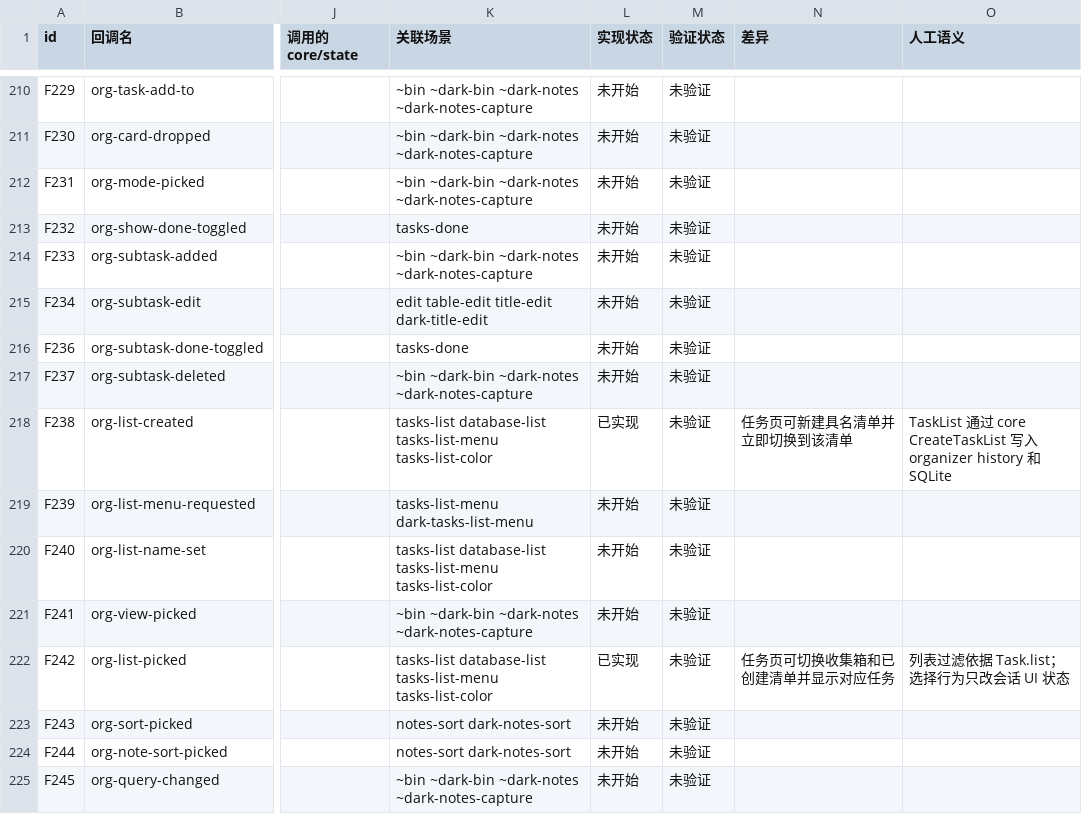
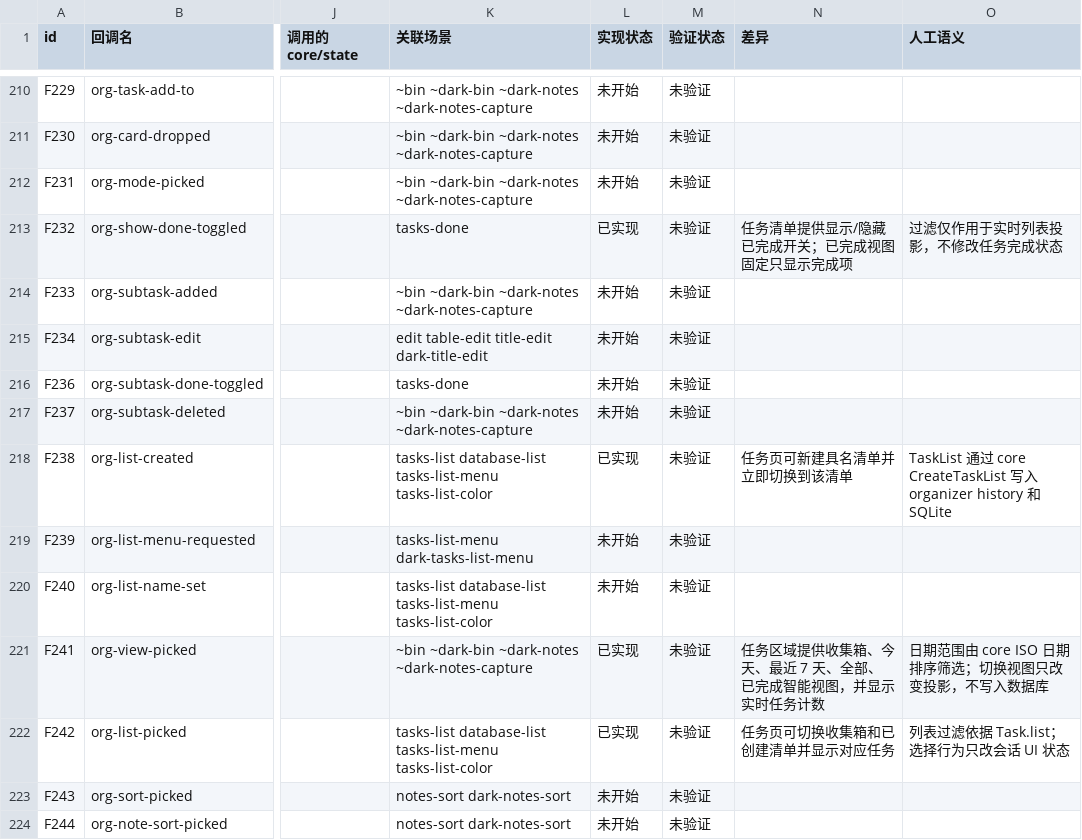
Before and after one commit to PT123123/quire-gpui, a CSV file: docs/PARITY.csv, drawn as a sheet; only a part is shown, gaps mark what is left out; the shorter side is filled out with more unchanged rows; the diff names each change by its address in the sheet, - before the commit and + after, or states it on an @@ line.

```diff
--- a/docs/PARITY.csv
+++ b/docs/PARITY.csv
-L213 (实现状态): 未开始
+L213 (实现状态): 已实现
-N213 (差异): (empty)
+N213 (差异): 任务清单提供显示/隐藏已完成开关；已完成视图固定只显示完成项
-O213 (人工语义): (empty)
+O213 (人工语义): 过滤仅作用于实时列表投影，不修改任务完成状态
-L221 (实现状态): 未开始
+L221 (实现状态): 已实现
-N221 (差异): (empty)
+N221 (差异): 任务区域提供收集箱、今天、最近 7 天、全部、已完成智能视图，并显示实时任务计数
-O221 (人工语义): (empty)
+O221 (人工语义): 日期范围由 core ISO 日期排序筛选；切换视图只改变投影，不写入数据库
```
Also changed, not shown: docs/PARITY-SEMANTICS.csv, 3 other files.
